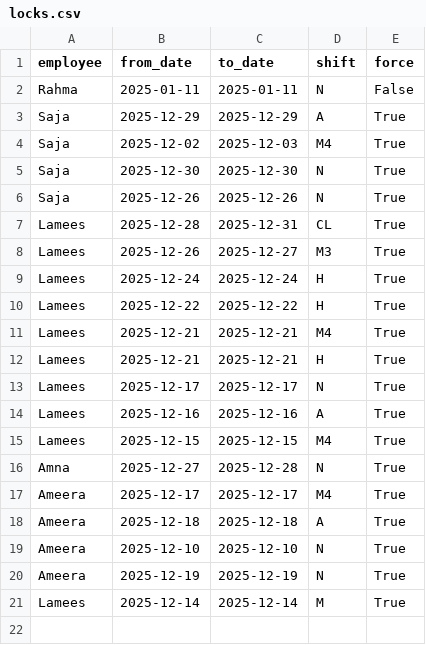
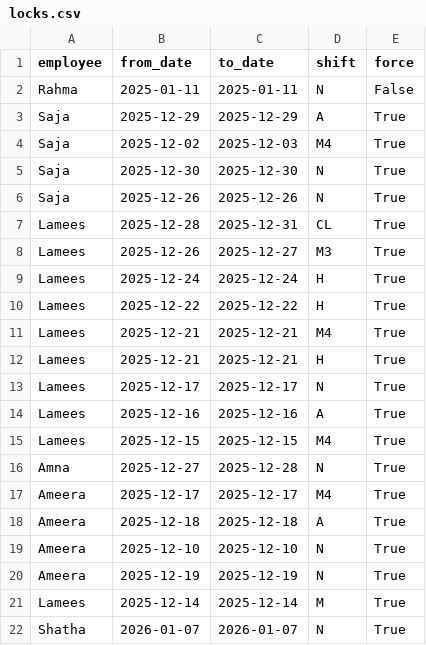
Before and after one commit to narjes-alzahli/PharamcyDutyScheduler, a CSV file: roster/app/data/locks.csv, drawn as a sheet; the diff names each change by its address in the sheet, - before the commit and + after, or states it on an @@ line.

```diff
--- a/roster/app/data/locks.csv
+++ b/roster/app/data/locks.csv
+row 22: Shatha | 2026-01-07 | 2026-01-07 | N | True
```
Also changed, not shown: roster/app/data/time_off.csv, 8 other files.
